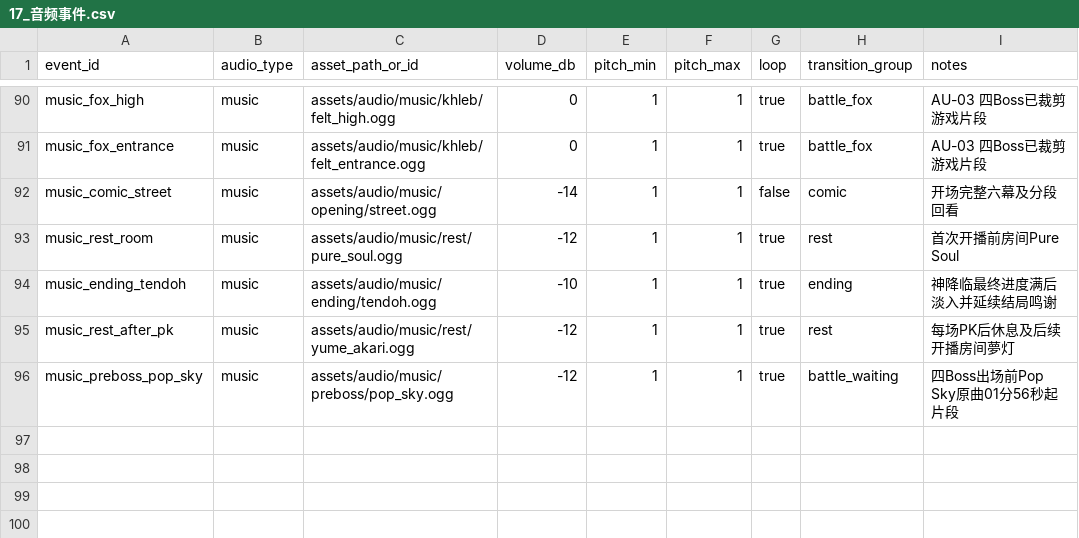
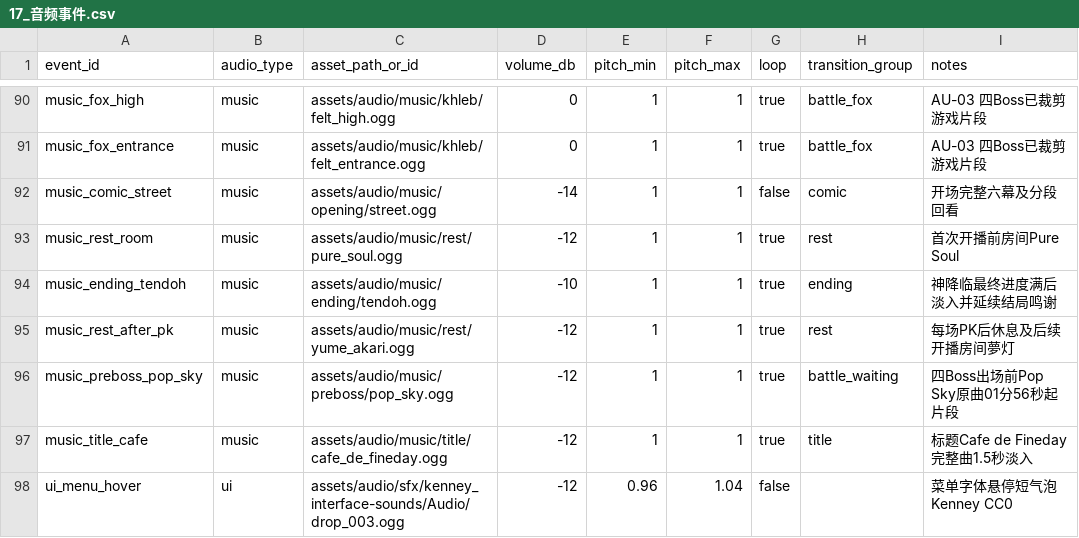
Before and after one commit to leetrav/Empty-start, a CSV file: data/source_tables/17_音频事件.csv, drawn as a sheet; only a part is shown, gaps mark what is left out; the diff names each change by its address in the sheet, - before the commit and + after, or states it on an @@ line.

Commit message:
feat: add title music curtain transition and bubble hover audio

```diff
--- a/data/source_tables/17_音频事件.csv
+++ b/data/source_tables/17_音频事件.csv
+row 97: music_title_cafe | music | assets/audio/music/title/cafe_de_fineday.ogg | -12 | 1 | 1 | true | title | 标题Cafe de Fineday完整曲1.5秒淡入
+row 98: ui_menu_hover | ui | assets/audio/sfx/kenney_interface-sounds/Audio/drop_003.ogg | -12 | 0.96 | 1.04 | false |  | 菜单字体悬停短气泡Kenney CC0
```
Also changed, not shown: 18 other files.
